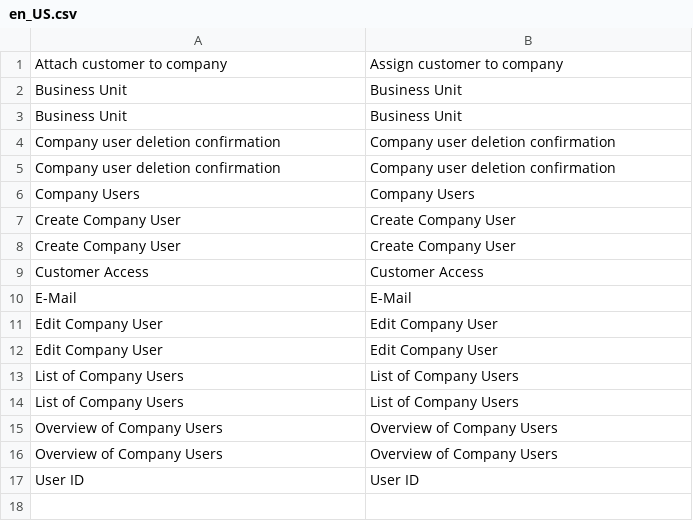
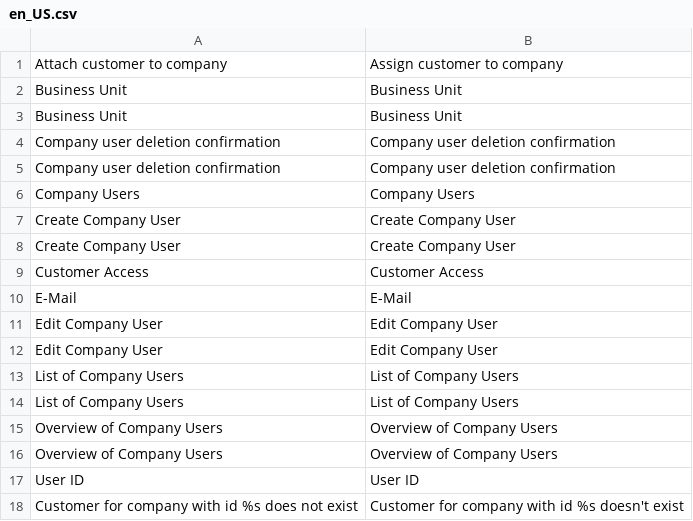
Before and after one commit to spryker/company-user-gui, a CSV file: data/translation/Zed/en_US.csv, drawn as a sheet.

```diff
--- a/data/translation/Zed/en_US.csv
+++ b/data/translation/Zed/en_US.csv
@@ -17 +17,2 @@ E-Mail,E-Mail
 "User ID","User ID"
+"Customer for company with id %s does not exist","Customer for company with id %s doesn't exist"
```
Also changed, not shown: data/translation/Zed/de_DE.csv, 1 other file.
